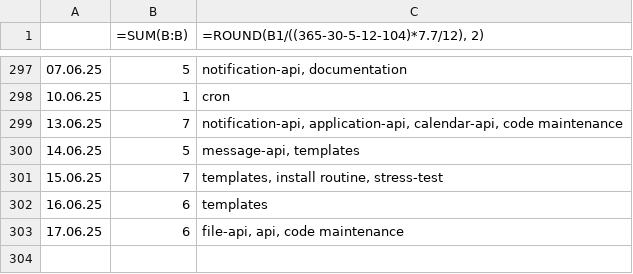
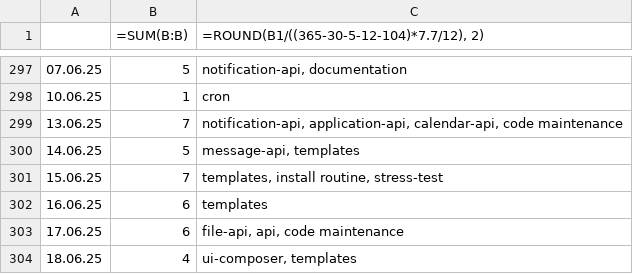
Before and after one commit to erroronline1/caro, a CSV file: shadow timesheet.csv, drawn as a sheet; only a part is shown, gaps mark what is left out.

```diff
--- a/shadow timesheet.csv
+++ b/shadow timesheet.csv
@@ -303 +303,2 @@
 17.06.25,6,"file-api, api, code maintenance"
+18.06.25,4,"ui-composer, templates"
```
Also changed, not shown: 1 other file.
